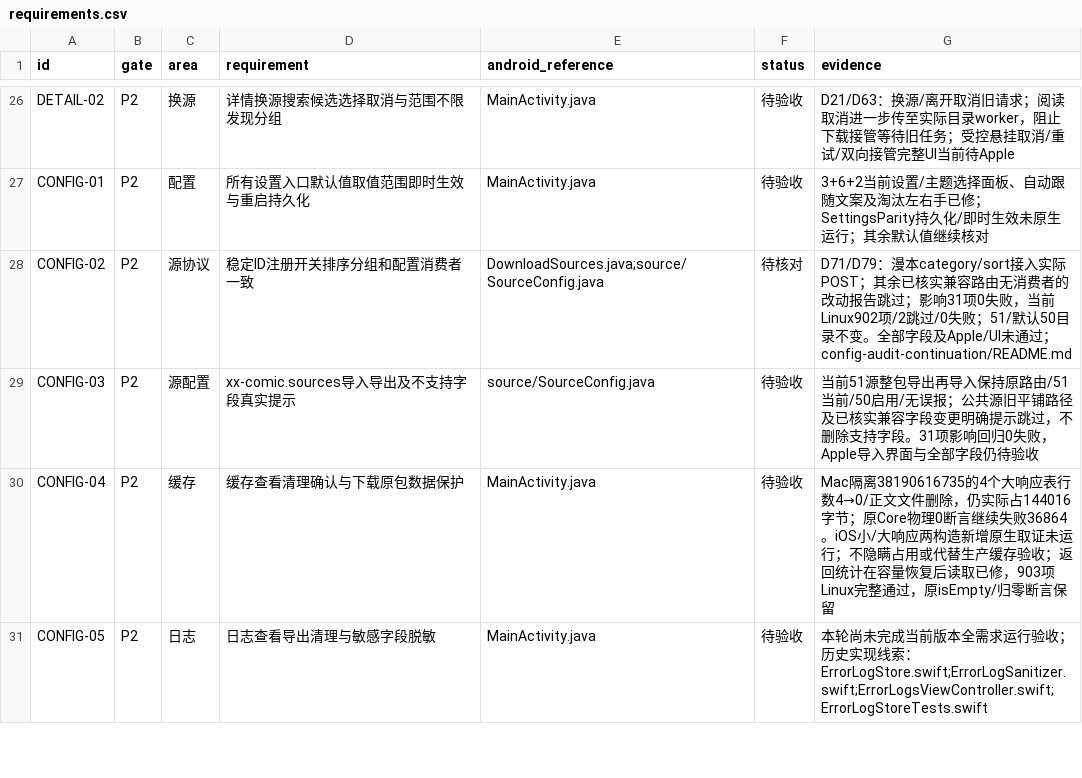
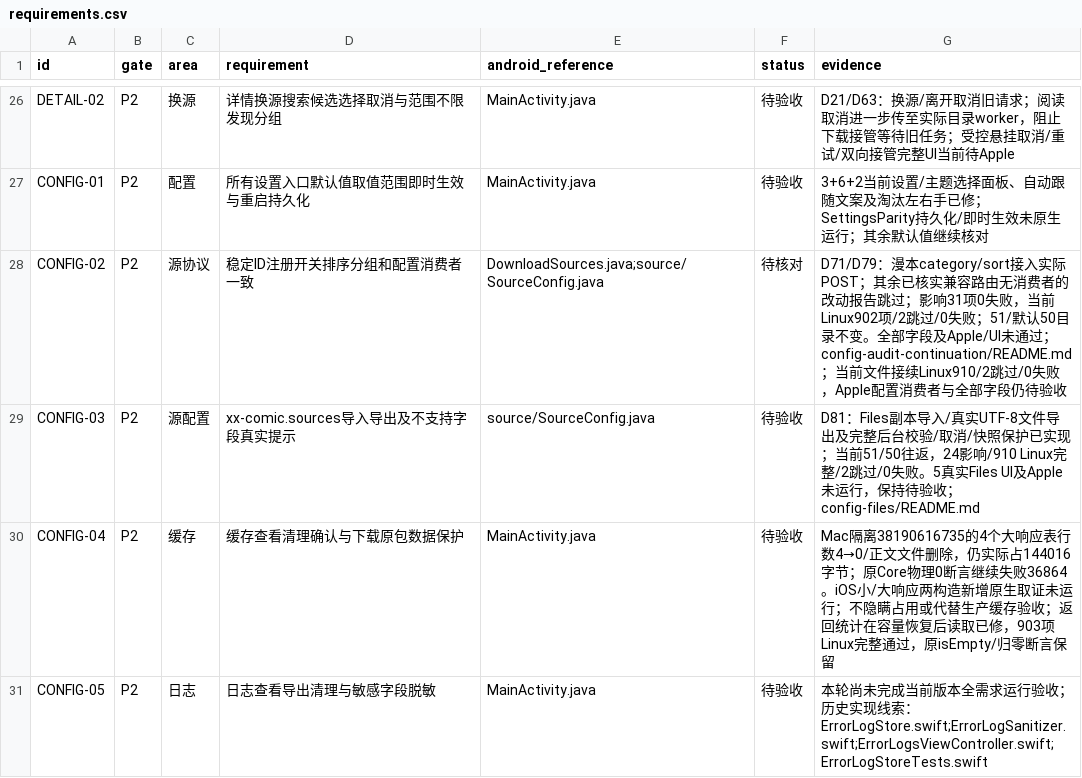
Before and after one commit to sermisellek2-spec/xx-comic-ios, a CSV file: docs/ios-parity-2.0.40/requirements.csv, drawn as a sheet; only a part is shown, gaps mark what is left out.

```diff
--- a/docs/ios-parity-2.0.40/requirements.csv
+++ b/docs/ios-parity-2.0.40/requirements.csv
@@ -27,4 +27,4 @@ DETAIL-02,P2,换源,详情换源搜索候选选择取消与范围不限发现分
 CONFIG-01,P2,配置,所有设置入口默认值取值范围即时生效与重启持久化,MainActivity.java,待验收,3+6+2当前设置/主题选择面板、自动跟随文案及淘汰左右手已修；SettingsParity持久化/即时生效未原生运行；其余默认值继续核对
-CONFIG-02,P2,源协议,稳定ID注册开关排序分组和配置消费者一致,DownloadSources.java;source/SourceConfig.java,待核对,D71/D79：漫本category/sort接入实际POST；其余已核实兼容路由无消费者的改动报告跳过；影响31项0失败，当前Linux902项/2跳过/0失败；51/默认50目录不变。全部字段及Apple/UI未通过；config-audit-continuation/README.md
-CONFIG-03,P2,源配置,xx-comic.sources导入导出及不支持字段真实提示,source/SourceConfig.java,待验收,当前51源整包导出再导入保持原路由/51当前/50启用/无误报；公共源旧平铺路径及已核实兼容字段变更明确提示跳过，不删除支持字段。31项影响回归0失败，Apple导入界面与全部字段仍待验收
+CONFIG-02,P2,源协议,稳定ID注册开关排序分组和配置消费者一致,DownloadSources.java;source/SourceConfig.java,待核对,D71/D79：漫本category/sort接入实际POST；其余已核实兼容路由无消费者的改动报告跳过；影响31项0失败，当前Linux902项/2跳过/0失败；51/默认50目录不变。全部字段及Apple/UI未通过；config-audit-continuation/README.md；当前文件接续Linux910/2跳过/0失败，Apple配置消费者与全部字段仍待验收
+CONFIG-03,P2,源配置,xx-comic.sources导入导出及不支持字段真实提示,source/SourceConfig.java,待验收,D81：Files副本导入/真实UTF-8文件导出及完整后台校验/取消/快照保护已实现；当前51/50往返，24影响/910 Linux完整/2跳过/0失败。5真实Files UI及Apple未运行，保持待验收；config-files/README.md
 CONFIG-04,P2,缓存,缓存查看清理确认与下载原包数据保护,MainActivity.java,待验收,Mac隔离38190616735的4个大响应表行数4→0/正文文件删除，仍实际占144016字节；原Core物理0断言继续失败36864。iOS小/大响应两构造新增原生取证未运行；不隐瞒占用或代替生产缓存验收；返回统计在容量恢复后读取已修，903项Linux完整通过，原isEmpty/归零断言保留
```
Also changed, not shown: 56 other files.
